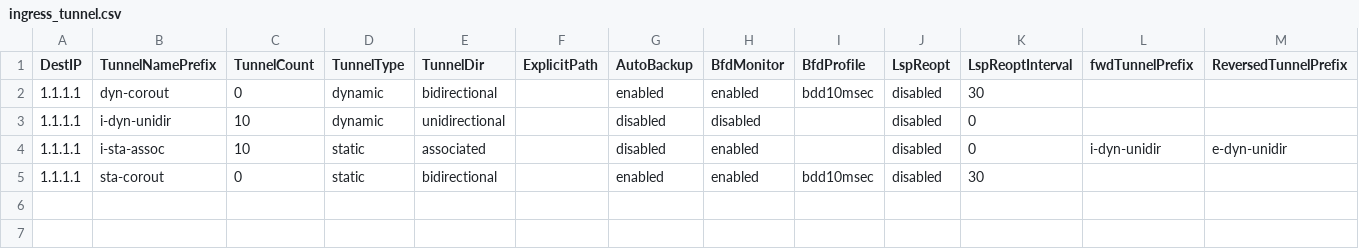
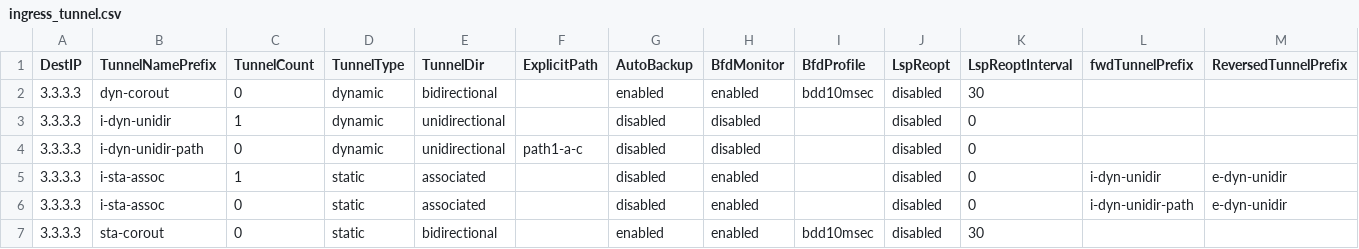
Before and after one commit to vudoan2016/mplstm, a CSV file: ingress_tunnel.csv, drawn as a sheet.

```diff
--- a/ingress_tunnel.csv
+++ b/ingress_tunnel.csv
@@ -1,5 +1,7 @@
 DestIP,TunnelNamePrefix,TunnelCount,TunnelType,TunnelDir,ExplicitPath,AutoBackup,BfdMonitor,BfdProfile,LspReopt,LspReoptInterval,fwdTunnelPrefix,ReversedTunnelPrefix
-1.1.1.1,dyn-corout,0,dynamic,bidirectional,,enabled,enabled,bdd10msec,disabled,30
-1.1.1.1,i-dyn-unidir,10,dynamic,unidirectional,,disabled,disabled,,disabled,0
-1.1.1.1,i-sta-assoc,10,static,associated,,disabled,enabled,,disabled,0,i-dyn-unidir,e-dyn-unidir
-1.1.1.1,sta-corout,0,static,bidirectional,,enabled,enabled,bdd10msec,disabled,30
+3.3.3.3,dyn-corout,0,dynamic,bidirectional,,enabled,enabled,bdd10msec,disabled,30,,
+3.3.3.3,i-dyn-unidir,1,dynamic,unidirectional,,disabled,disabled,,disabled,0,,
+3.3.3.3,i-dyn-unidir-path,0,dynamic,unidirectional,path1-a-c,disabled,disabled,,disabled,0,,
+3.3.3.3,i-sta-assoc,1,static,associated,,disabled,enabled,,disabled,0,i-dyn-unidir,e-dyn-unidir
+3.3.3.3,i-sta-assoc,0,static,associated,,disabled,enabled,,disabled,0,i-dyn-unidir-path,e-dyn-unidir
+3.3.3.3,sta-corout,0,static,bidirectional,,enabled,enabled,bdd10msec,disabled,30,,
```
Also changed, not shown: egress_tunnel.csv, 9 other files.
